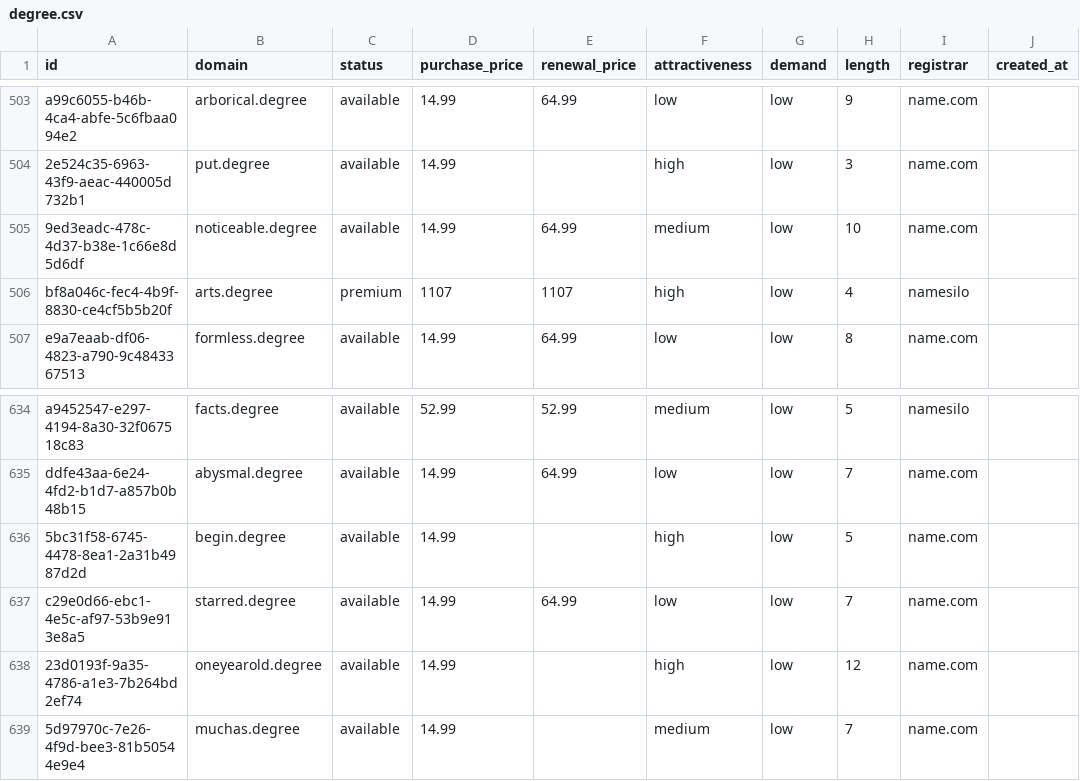
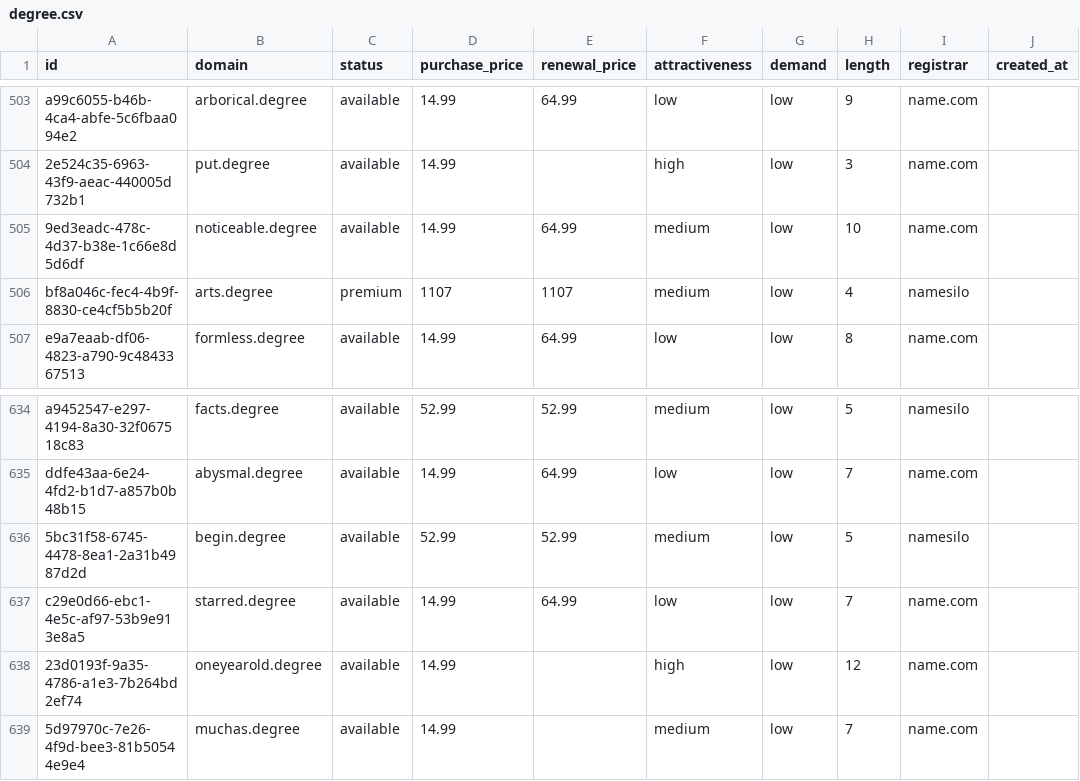
Before and after one commit to UniqueDomains/degree-oneword-domains, a CSV file: degree.csv, drawn as a sheet; only a part is shown, gaps mark what is left out; the diff names each change by its address in the sheet, - before the commit and + after, or states it on an @@ line.

Commit message:
Domains update

```diff
--- a/degree.csv
+++ b/degree.csv
-F506 (attractiveness): high
+F506 (attractiveness): medium
-D636 (purchase_price): 14.99
+D636 (purchase_price): 52.99
-E636 (renewal_price): (empty)
+E636 (renewal_price): 52.99
-F636 (attractiveness): high
+F636 (attractiveness): medium
-I636 (registrar): name.com
+I636 (registrar): namesilo
```
Also changed, not shown: 4 other files.
